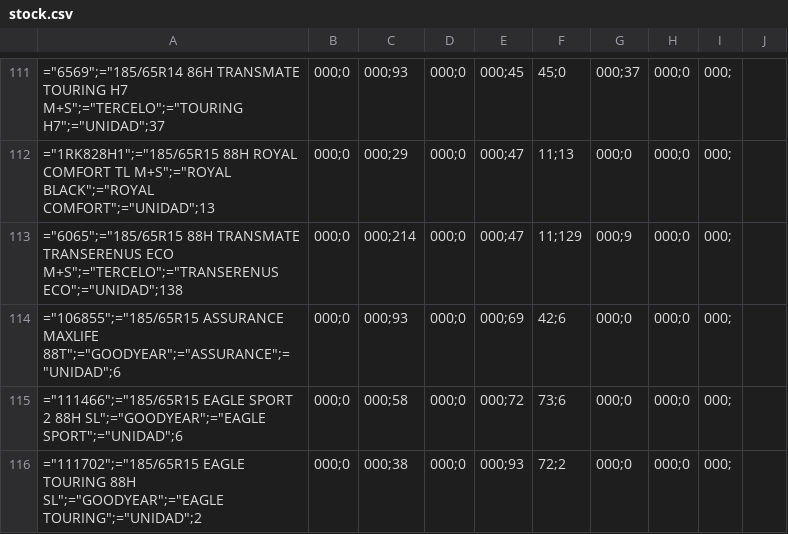
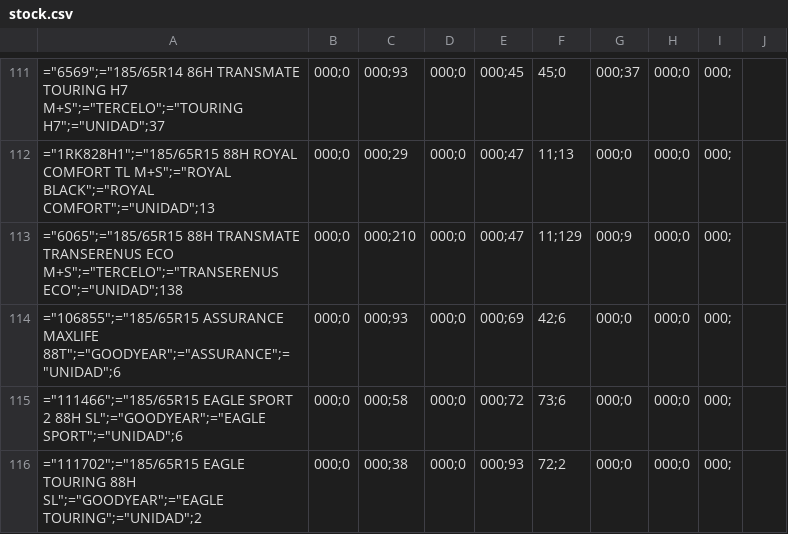
Before and after one commit to agustinlina/fire_base_union, a CSV file: public/stock.csv, drawn as a sheet; only a part is shown, gaps mark what is left out; the diff covers the shown part only; the diff names each change by its address in the sheet, - before the commit and + after, or states it on an @@ line.

Commit message:
hola

```diff
--- a/public/stock.csv
+++ b/public/stock.csv
-C113: 000;214
+C113: 000;210
```
Also changed, not shown: 1 removed row, 11 moved rows and 24 edited cells elsewhere in this file.
